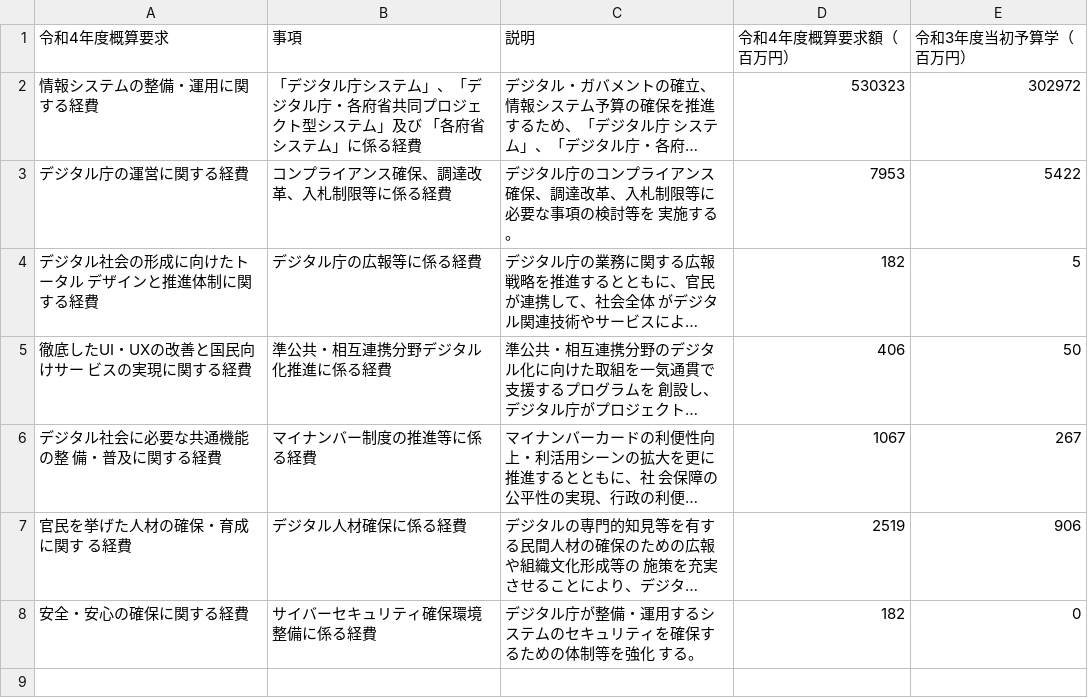
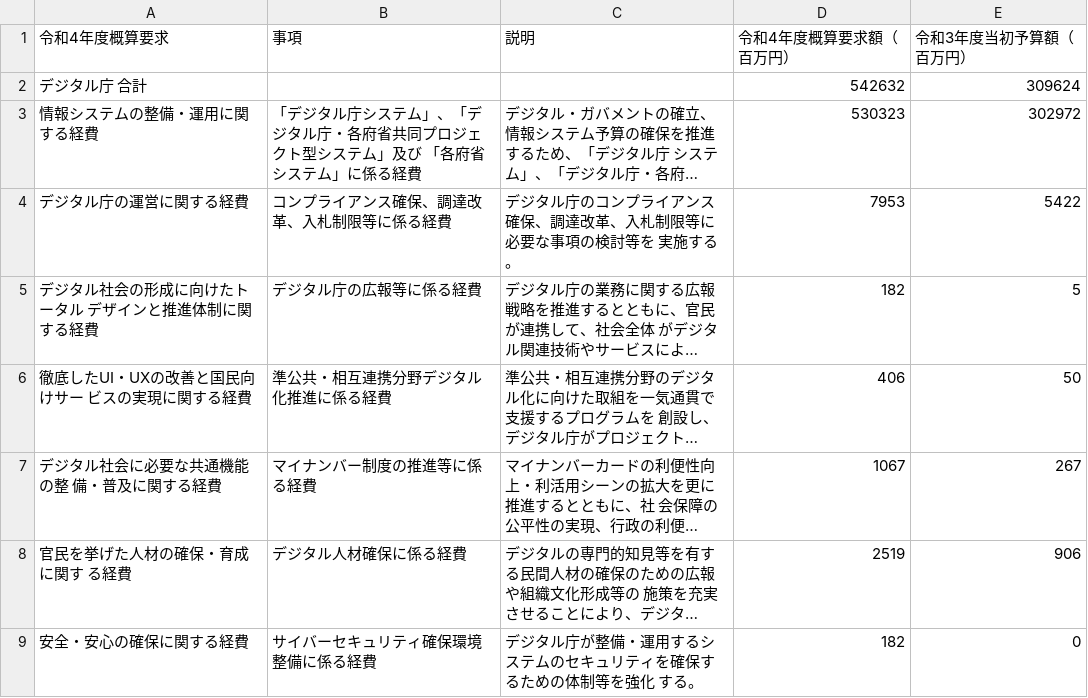
Before and after one commit to code4fukui/digital-agency-jp, a CSV file: 令和4年度予算概算要求・機構定員要求の概要.csv, drawn as a sheet; long unchanged cells end in …; the diff names each change by its address in the sheet, - before the commit and + after, or states it on an @@ line.

Commit message:
add デジタル庁 合計予算

```diff
--- a/令和4年度予算概算要求・機構定員要求の概要.csv
+++ b/令和4年度予算概算要求・機構定員要求の概要.csv
-E1: 令和3年度当初予算学（百万円）
+E1: 令和3年度当初予算額（百万円）
+row 2: デジタル庁 合計 |  |  | 542632 | 309624
```
Also changed, not shown: 1 other file.
